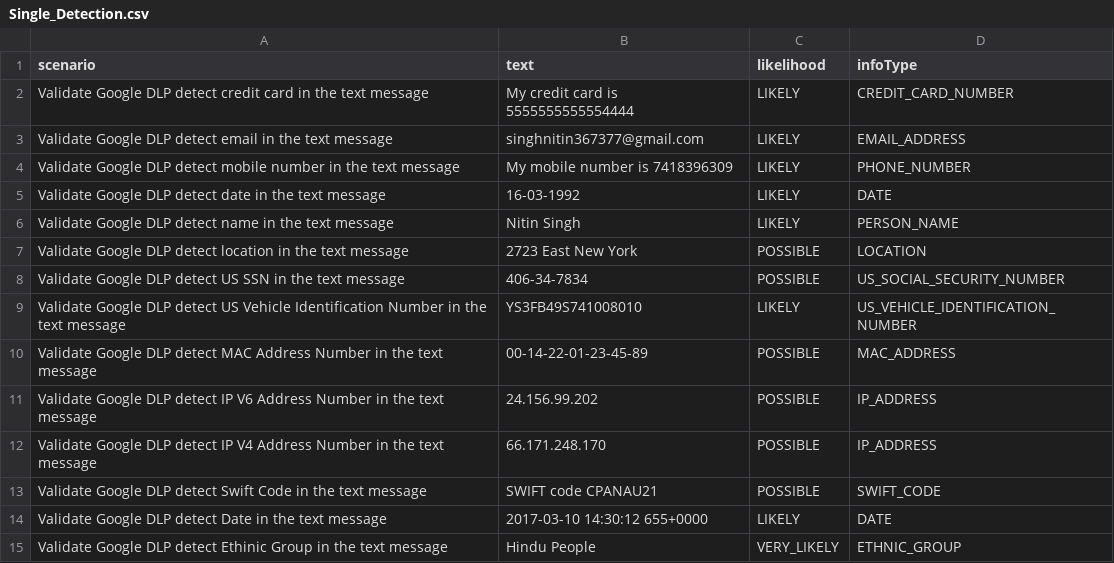
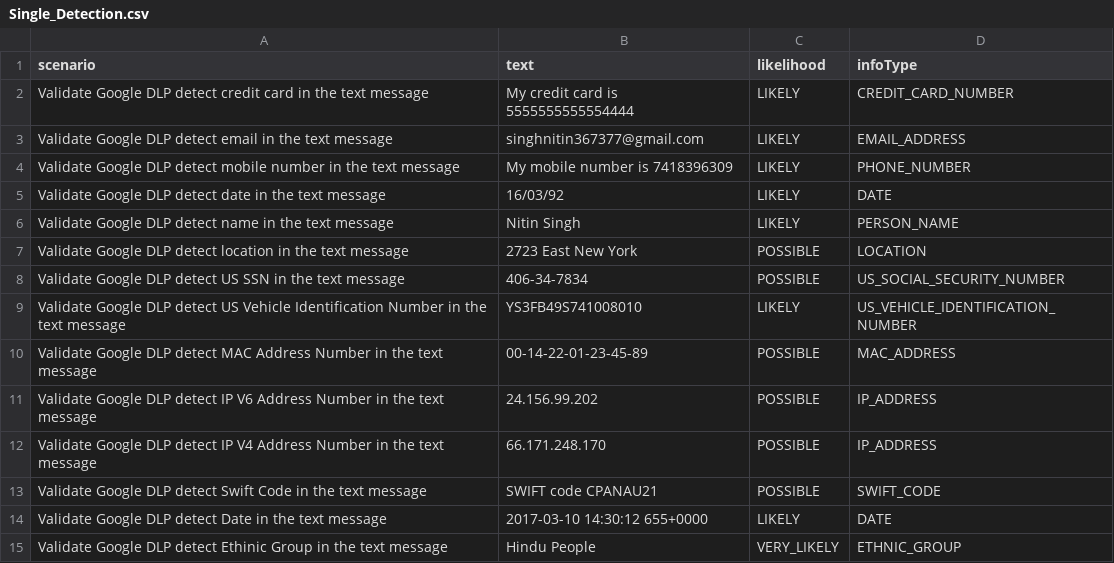
Before and after one commit to singhnitin372/GoogleDLPTesting, a CSV file: Data/Single_Detection.csv, drawn as a sheet.

```diff
--- a/Data/Single_Detection.csv
+++ b/Data/Single_Detection.csv
@@ -4,3 +4,3 @@ Validate Google DLP detect email in the text message ,singhnitin367377@gmail.com
 Validate Google DLP detect mobile number in the text message ,My mobile number is 7418396309,LIKELY,PHONE_NUMBER
-Validate Google DLP detect date in the text message ,16-03-1992,LIKELY,DATE
+Validate Google DLP detect date in the text message ,16/03/92,LIKELY,DATE
 Validate Google DLP detect name in the text message ,Nitin Singh,LIKELY,PERSON_NAME
```
Also changed, not shown: 4 other files.
